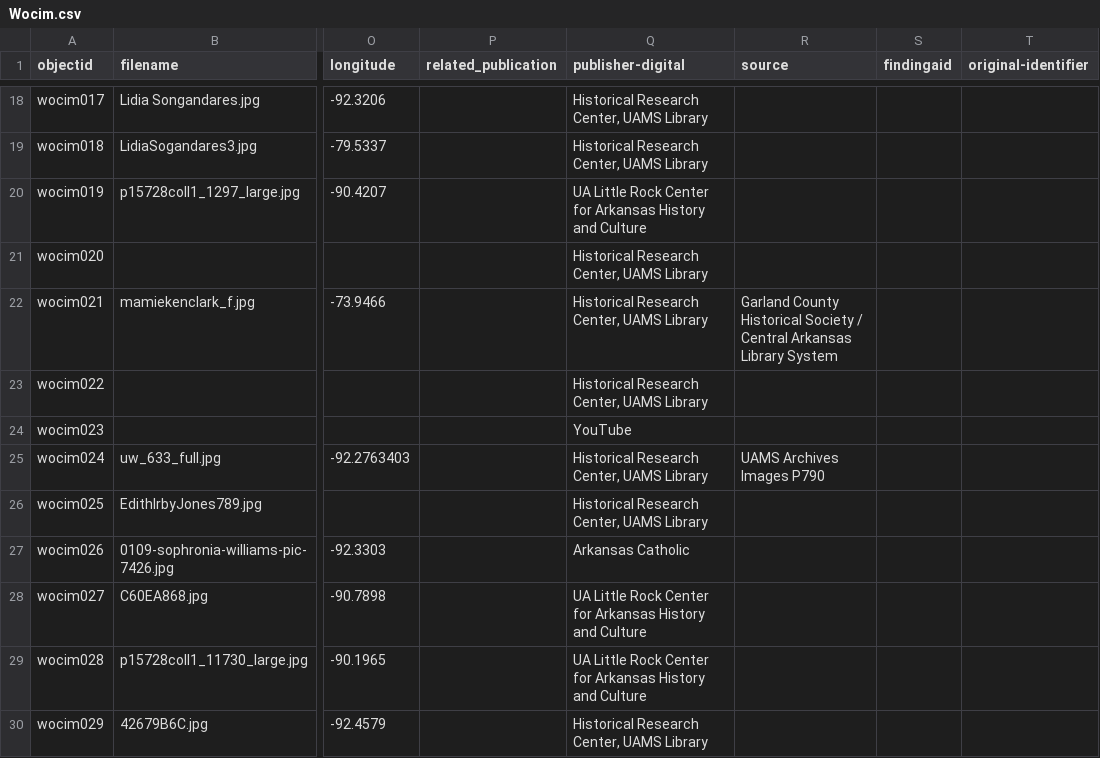
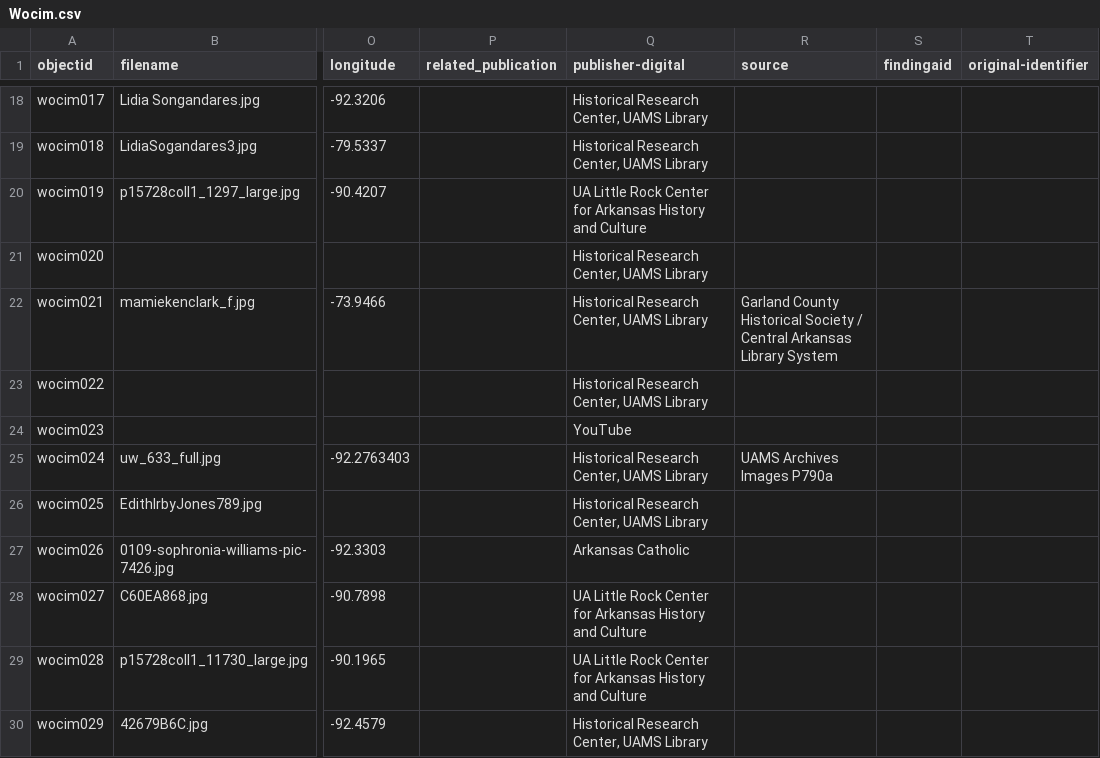
Before and after one commit to Starkad2/Wocim-GH2, a CSV file: _data/Wocim.csv, drawn as a sheet; only a part is shown, gaps mark what is left out; the diff names each change by its address in the sheet, - before the commit and + after, or states it on an @@ line.

Commit message:
Add files via upload

```diff
--- a/_data/Wocim.csv
+++ b/_data/Wocim.csv
-R25 (source): UAMS Archives Images P790
+R25 (source): UAMS Archives Images P790a
```
